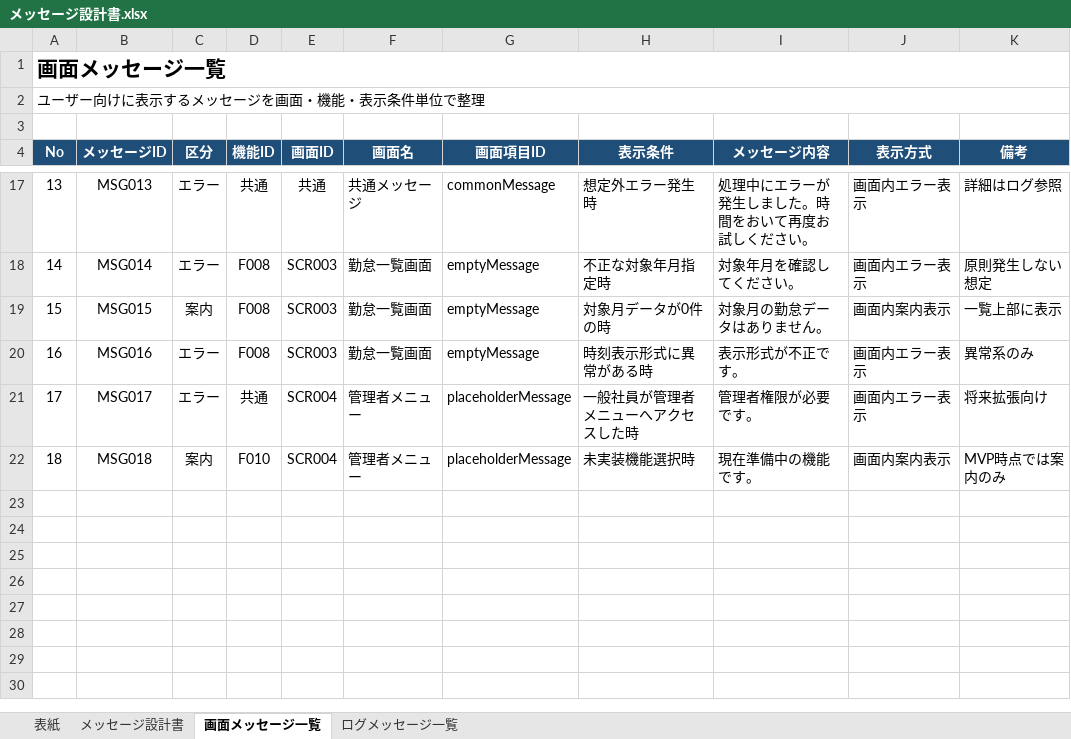
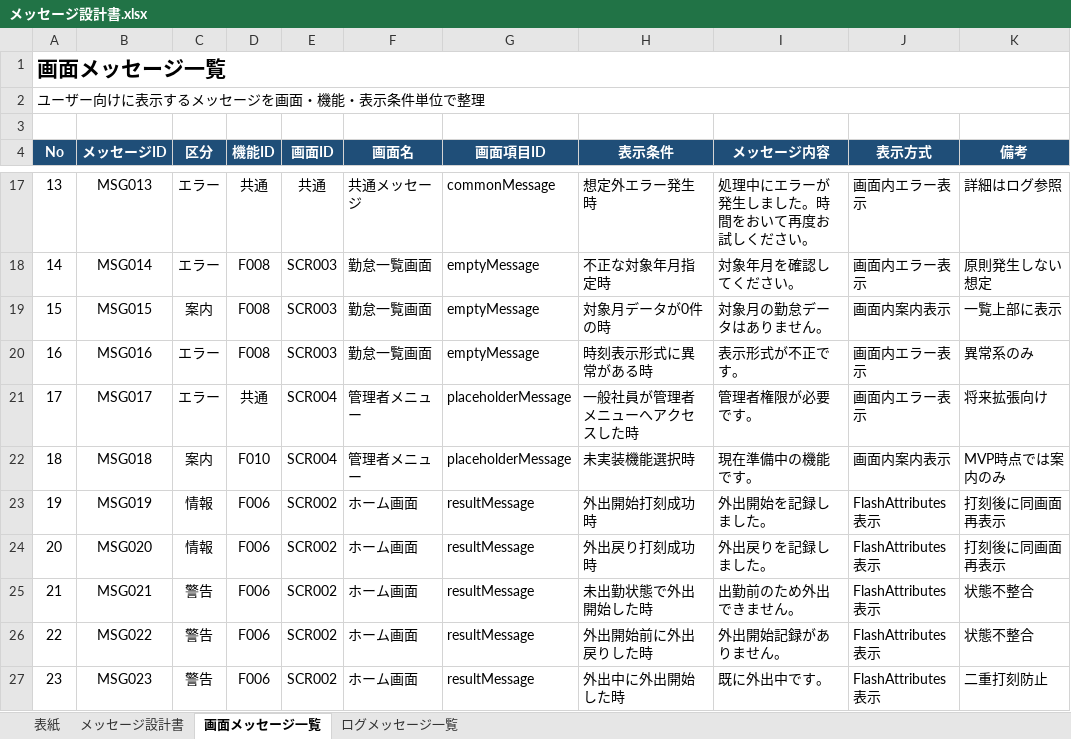
Before and after one commit to khiromichi/attendance-app, an Excel workbook: docs/03_detail_design/メッセージ設計書.xlsx, sheet 画面メッセージ一覧, drawn as a sheet; only a part is shown, gaps mark what is left out; values as stored, in another font and other column widths than the file's, no borders; the diff names each change by its address in the sheet, - before the commit and + after, or states it on an @@ line.

Commit message:
外出開始／外出戻り機能追加に伴いメッセージ設計書を更新

```diff
--- a/docs/03_detail_design/メッセージ設計書.xlsx (sheet 画面メッセージ一覧)
+++ b/docs/03_detail_design/メッセージ設計書.xlsx (sheet 画面メッセージ一覧)
+row 23: 19 | MSG019 | 情報 | F006 | SCR002 | ホーム画面 | resultMessage | 外出開始打刻成功時 | 外出開始を記録しました。 | FlashAttributes表示 | 打刻後に同画面再表示
+row 24: 20 | MSG020 | 情報 | F006 | SCR002 | ホーム画面 | resultMessage | 外出戻り打刻成功時 | 外出戻りを記録しました。 | FlashAttributes表示 | 打刻後に同画面再表示
+row 25: 21 | MSG021 | 警告 | F006 | SCR002 | ホーム画面 | resultMessage | 未出勤状態で外出開始した時 | 出勤前のため外出できません。 | FlashAttributes表示 | 状態不整合
+row 26: 22 | MSG022 | 警告 | F006 | SCR002 | ホーム画面 | resultMessage | 外出開始前に外出戻りした時 | 外出開始記録がありません。 | FlashAttributes表示 | 状態不整合
+row 27: 23 | MSG023 | 警告 | F006 | SCR002 | ホーム画面 | resultMessage | 外出中に外出開始した時 | 既に外出中です。 | FlashAttributes表示 | 二重打刻防止
```
Also changed, not shown: sheet ログメッセージ一覧.
